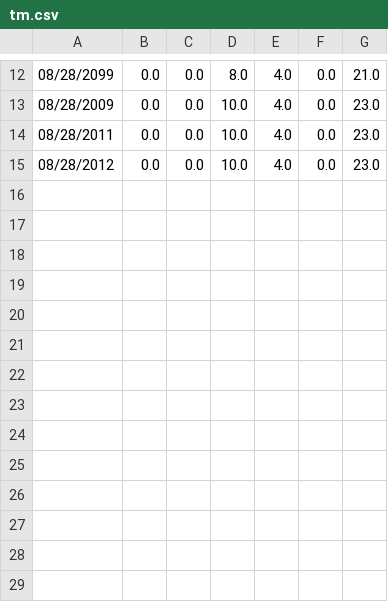
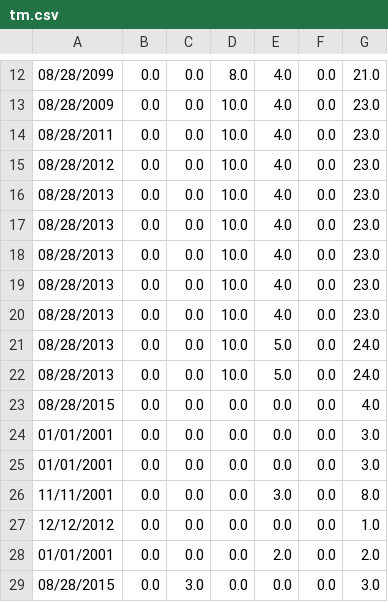
Before and after one commit to markov981/timeless, a CSV file: tm.csv, drawn as a sheet; only a part is shown, gaps mark what is left out.

```diff
--- a/tm.csv
+++ b/tm.csv
@@ -15 +15,15 @@
 08/28/2012,0.0,0.0,10.0,4.0,0.0,23.0
+08/28/2013,0.0,0.0,10.0,4.0,0.0,23.0
+08/28/2013,0.0,0.0,10.0,4.0,0.0,23.0
+08/28/2013,0.0,0.0,10.0,4.0,0.0,23.0
+08/28/2013,0.0,0.0,10.0,4.0,0.0,23.0
+08/28/2013,0.0,0.0,10.0,4.0,0.0,23.0
+08/28/2013,0.0,0.0,10.0,5.0,0.0,24.0
+08/28/2013,0.0,0.0,10.0,5.0,0.0,24.0
+08/28/2015,0.0,0.0,0.0,0.0,0.0,4.0
+01/01/2001,0.0,0.0,0.0,0.0,0.0,3.0
+01/01/2001,0.0,0.0,0.0,0.0,0.0,3.0
+11/11/2001,0.0,0.0,0.0,3.0,0.0,8.0
+12/12/2012,0.0,0.0,0.0,0.0,0.0,1.0
+01/01/2001,0.0,0.0,0.0,2.0,0.0,2.0
+08/28/2015,0.0,3.0,0.0,0.0,0.0,3.0
```
Also changed, not shown: 4 other files.
